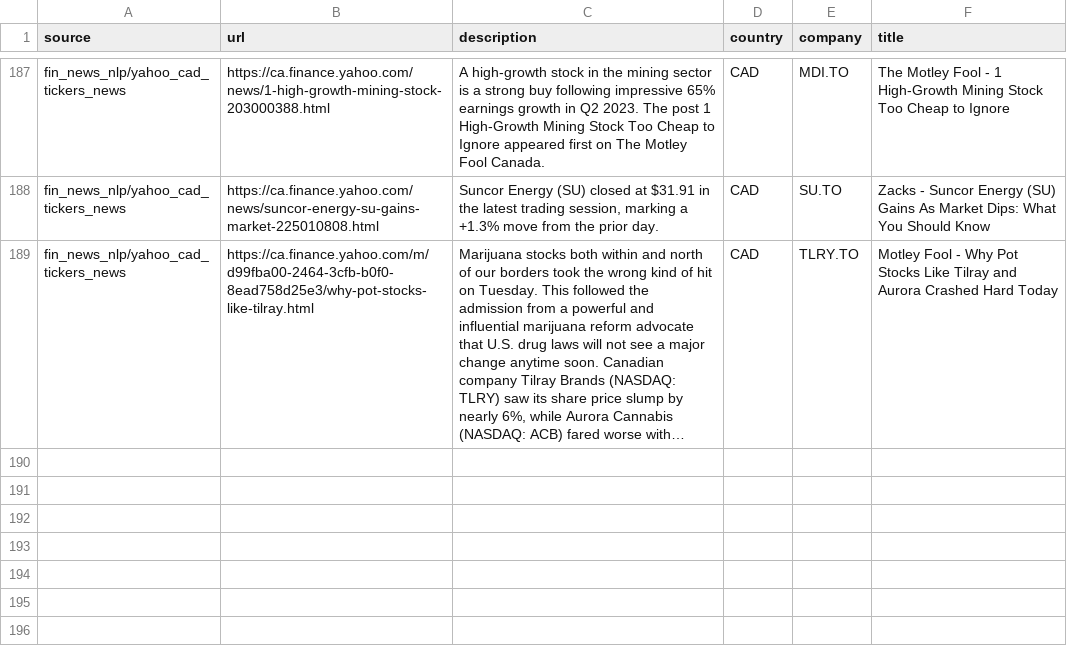
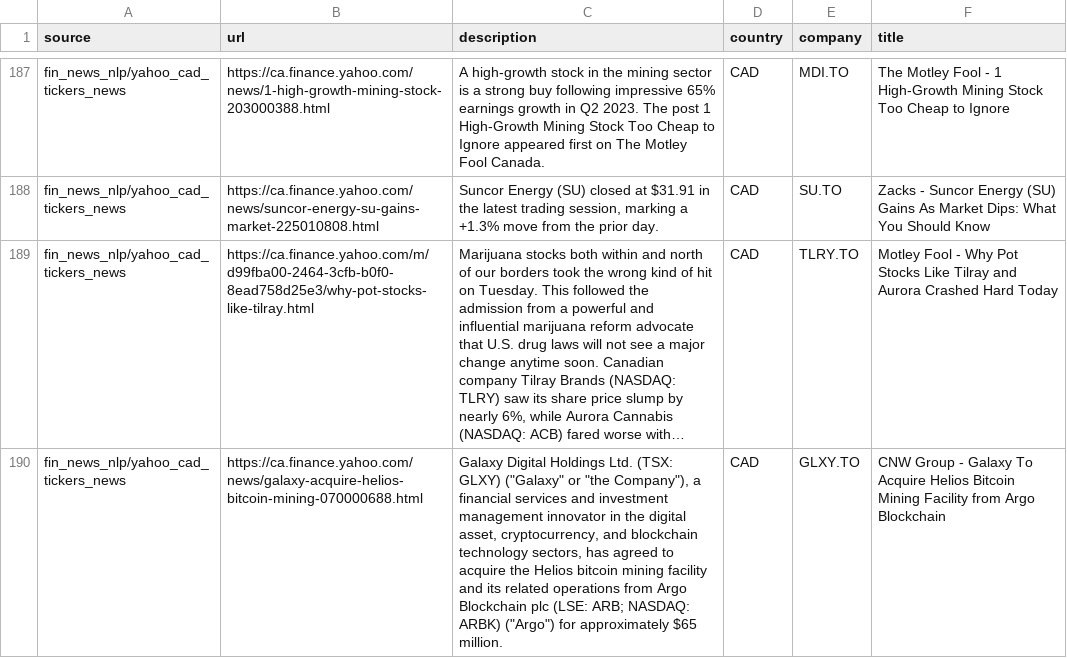
Before and after one commit to dli-invest/reccomendation-engine, a CSV file: ref/training/2022-12-28.csv, drawn as a sheet; only a part is shown, gaps mark what is left out; long unchanged cells end in …; the diff names each change by its address in the sheet, - before the commit and + after, or states it on an @@ line.

```diff
--- a/ref/training/2022-12-28.csv
+++ b/ref/training/2022-12-28.csv
+row 190: fin_news_nlp/yahoo_cad_tickers_news | https://ca.finance.yahoo.com/news/galaxy-acquire-helios-bitcoin-mining-070000688.html | Galaxy Digital Holdings Ltd. (TSX: GLXY) ("Galaxy" or "the Company"), a financial services and investment management innovator in the digital asset, cryptocurrency, and blockchain technology sectors, has agreed to acquire the Helios bitcoin mining facility and its related operations from Argo Blockchain plc (LSE: ARB; NASDAQ: ARBK) ("Argo") for approximately $65 million. | CAD | GLXY.TO | CNW Group - Galaxy To Acquire Helios Bitcoin Mining Facility from Argo Blockchain
```
Also changed, not shown: 1 other file.
